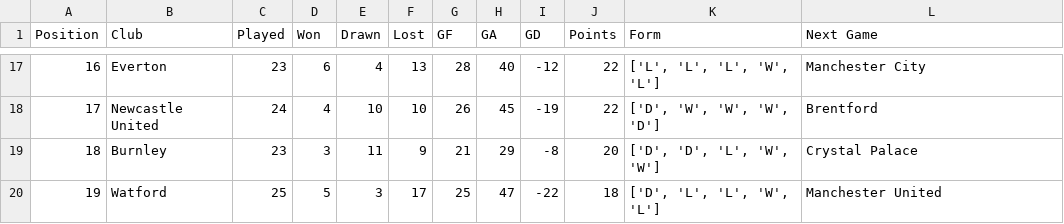
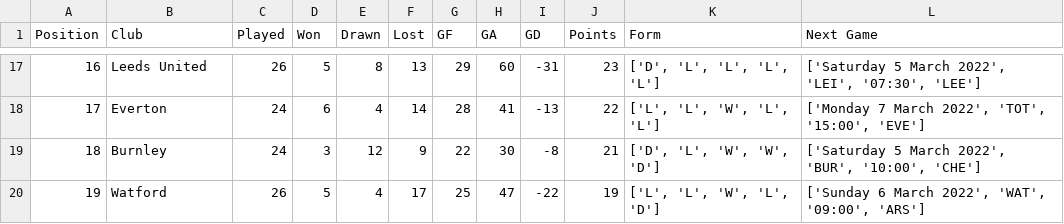
Before and after one commit to gilbertekalea/PremierLeague, a CSV file: table_data/English Premier League.csv, drawn as a sheet; only a part is shown, gaps mark what is left out; the diff covers the shown part only.

```diff
--- a/table_data/English Premier League.csv
+++ b/table_data/English Premier League.csv
@@ -17,4 +17,4 @@ Position,Club,Played,Won,Drawn,Lost,GF,GA,GD,Points,Form,Next Game
-16,Everton,23,6,4,13,28,40,-12,22,"['L', 'L', 'L', 'W', 'L']",Manchester City
-17,Newcastle United,24,4,10,10,26,45,-19,22,"['D', 'W', 'W', 'W', 'D']",Brentford
-18,Burnley,23,3,11,9,21,29,-8,20,"['D', 'D', 'L', 'W', 'W']",Crystal Palace
-19,Watford,25,5,3,17,25,47,-22,18,"['D', 'L', 'L', 'W', 'L']",Manchester United
+16,Leeds United,26,5,8,13,29,60,-31,23,"['D', 'L', 'L', 'L', 'L']","['Saturday 5 March 2022', 'LEI', '07:30', 'LEE']"
+17,Everton,24,6,4,14,28,41,-13,22,"['L', 'L', 'W', 'L', 'L']","['Monday 7 March 2022', 'TOT', '15:00', 'EVE']"
+18,Burnley,24,3,12,9,22,30,-8,21,"['D', 'L', 'W', 'W', 'D']","['Saturday 5 March 2022', 'BUR', '10:00', 'CHE']"
+19,Watford,26,5,4,17,25,47,-22,19,"['L', 'L', 'W', 'L', 'D']","['Sunday 6 March 2022', 'WAT', '09:00', 'ARS']"
```
Also changed, not shown: 126 edited cells elsewhere in this file, 6 other files.
